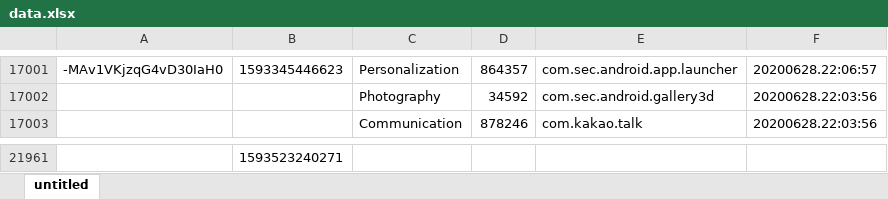
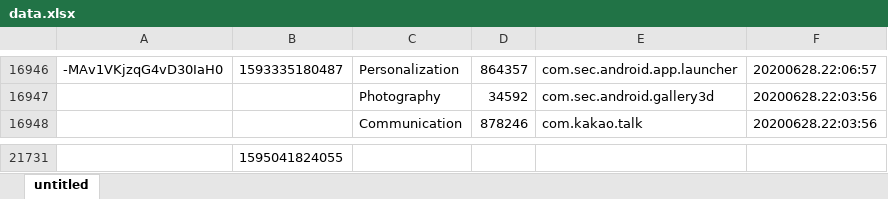
Before and after one commit to GraduationProjectGang/DataManufacture, an Excel workbook: data.xlsx, sheet untitled, drawn as a sheet; only a part is shown, gaps mark what is left out; values as stored, in another font and other column widths than the file's, no borders; addresses are those after the commit; the diff covers the shown part only; the diff names each change by its address in the sheet, - before the commit and + after, or states it on an @@ line.

```diff
--- a/data.xlsx (sheet untitled)
+++ b/data.xlsx (sheet untitled)
-B16946: 1593345446623
+B16946: 1593335180487
-B21731: 1593523240271
+B21731: 1595041824055
```
Also changed, not shown: 230 removed rows elsewhere in this sheet, 3 other files.
